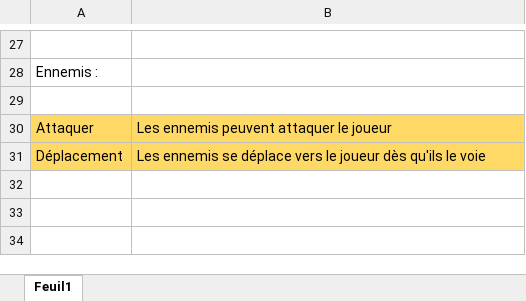
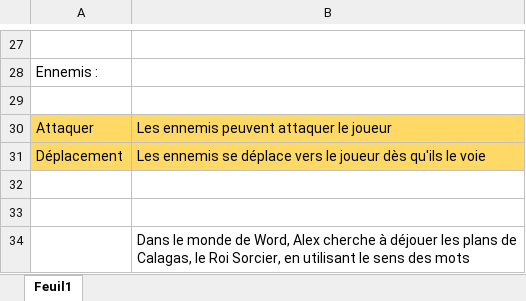
Before and after one commit to M4dFoxIn4Box/Word-Is-Yours, an Excel workbook: Documents de design/Chose a faire.xlsx, sheet Feuil1, drawn as a sheet; only a part is shown, gaps mark what is left out; values as stored, in another font and other column widths than the file's, no borders; the diff names each change by its address in the sheet, - before the commit and + after, or states it on an @@ line.

Commit message:
*.*

```diff
--- a/Documents de design/Chose a faire.xlsx (sheet Feuil1)
+++ b/Documents de design/Chose a faire.xlsx (sheet Feuil1)
+row 32: (empty)
+row 33: (empty)
+row 34:  | Dans le monde de Word, Alex cherche à déjouer les plans de Calagas, le Roi Sorcier, en utilisant le sens des mots
```
